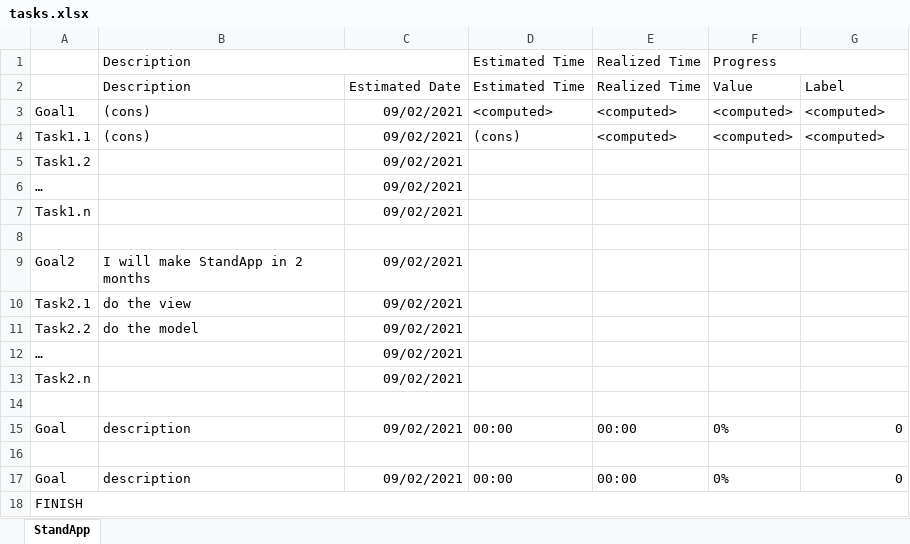
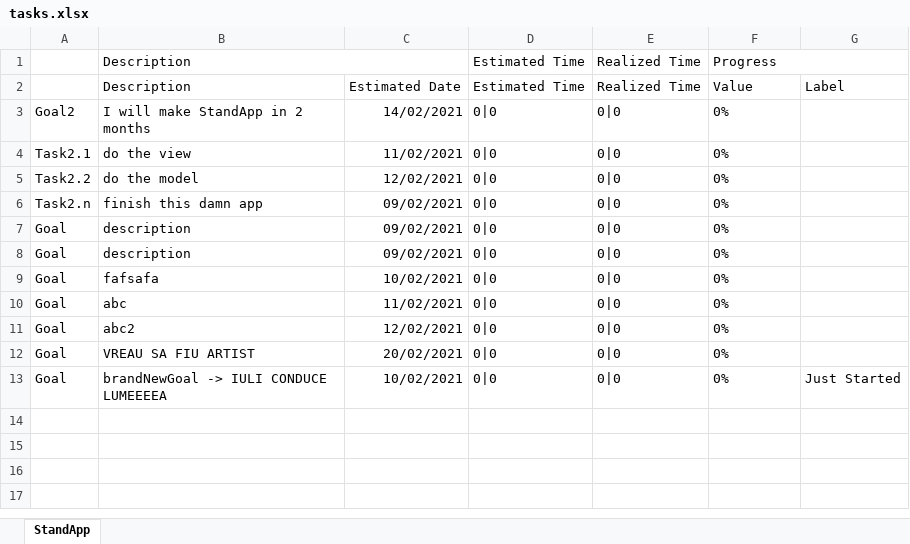
Before and after one commit to sasaranAndrei/standUp, an Excel workbook: tasks.xlsx, sheet StandApp, drawn as a sheet; values as stored, in another font and other column widths than the file's, no borders; removed rows and columns are numbered as before the commit, all else as after; the diff names each change by its address in the sheet, - before the commit and + after, or states it on an @@ line.

Commit message:
functioneaza cum trebuie citirea / scrierea goalurilor EXCEL

```diff
--- a/tasks.xlsx (sheet StandApp)
+++ b/tasks.xlsx (sheet StandApp)
-row 3: Goal1 | (cons) | 09/02/2021 | <computed> | <computed> | <computed> | <computed>
-row 4: Task1.1 | (cons) | 09/02/2021 | (cons) | <computed> | <computed> | <computed>
-row 5: Task1.2 |  | 09/02/2021
-row 6: … |  | 09/02/2021
-row 7: Task1.n |  | 09/02/2021
-row 8: (empty)
-C3: 09/02/2021
+C3: 14/02/2021
-D3:D5: (empty)
+D3:D5: 0|0
-E3:E5: (empty)
+E3:E5: 0|0
-F3:F5: (empty)
+F3:F5: 0%
-C4: 09/02/2021
+C4: 11/02/2021
-C5: 09/02/2021
+C5: 12/02/2021
-row 12: … |  | 09/02/2021
-B6: (empty)
+B6: finish this damn app
-D6: (empty)
+D6: 0|0
-E6: (empty)
+E6: 0|0
-F6: (empty)
+F6: 0%
-row 14: (empty)
-D7: 00:00
+D7: 0|0
-E7: 00:00
+E7: 0|0
-G7: 0
+G7: (empty)
-row 16: (empty)
-D8: 00:00
+D8: 0|0
-E8: 00:00
+E8: 0|0
-G8: 0
+G8: (empty)
-row 18: FINISH
+row 9: Goal | fafsafa | 10/02/2021 | 0|0 | 0|0 | 0%
+row 10: Goal | abc | 11/02/2021 | 0|0 | 0|0 | 0%
+row 11: Goal | abc2 | 12/02/2021 | 0|0 | 0|0 | 0%
+row 12: Goal | VREAU SA FIU ARTIST | 20/02/2021 | 0|0 | 0|0 | 0%
+row 13: Goal | brandNewGoal -> IULI CONDUCE LUMEEEEA | 10/02/2021 | 0|0 | 0|0 | 0% | Just Started
```
Also changed, not shown: 33 other files.
